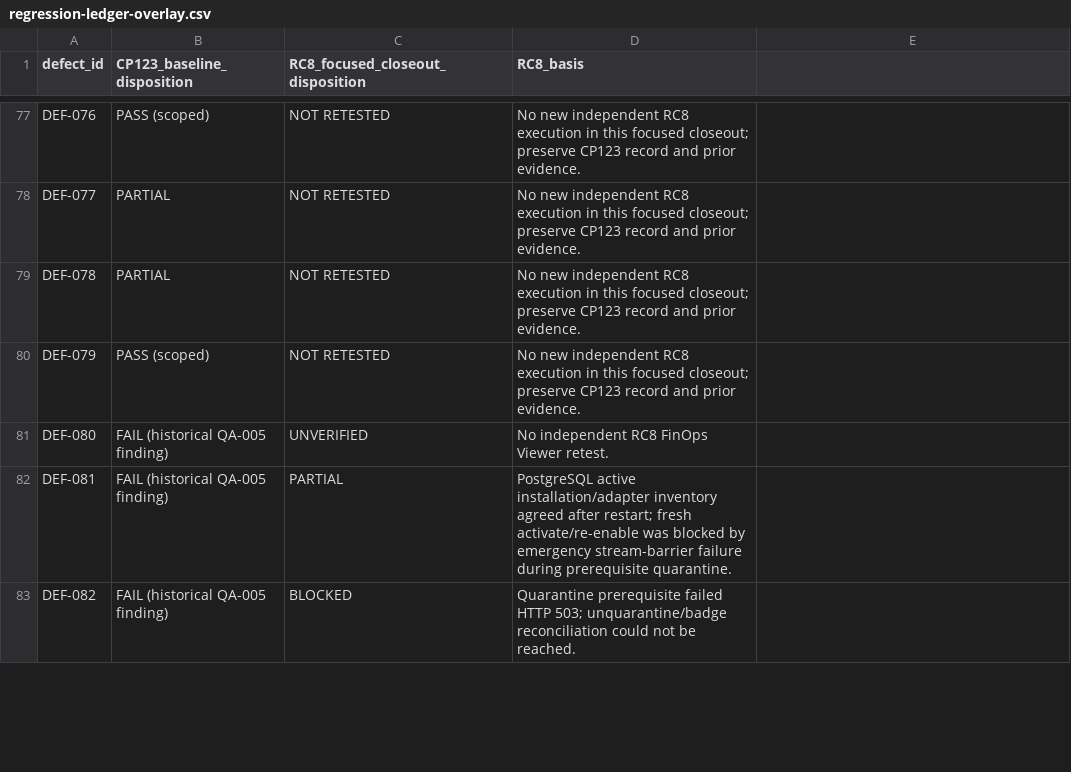
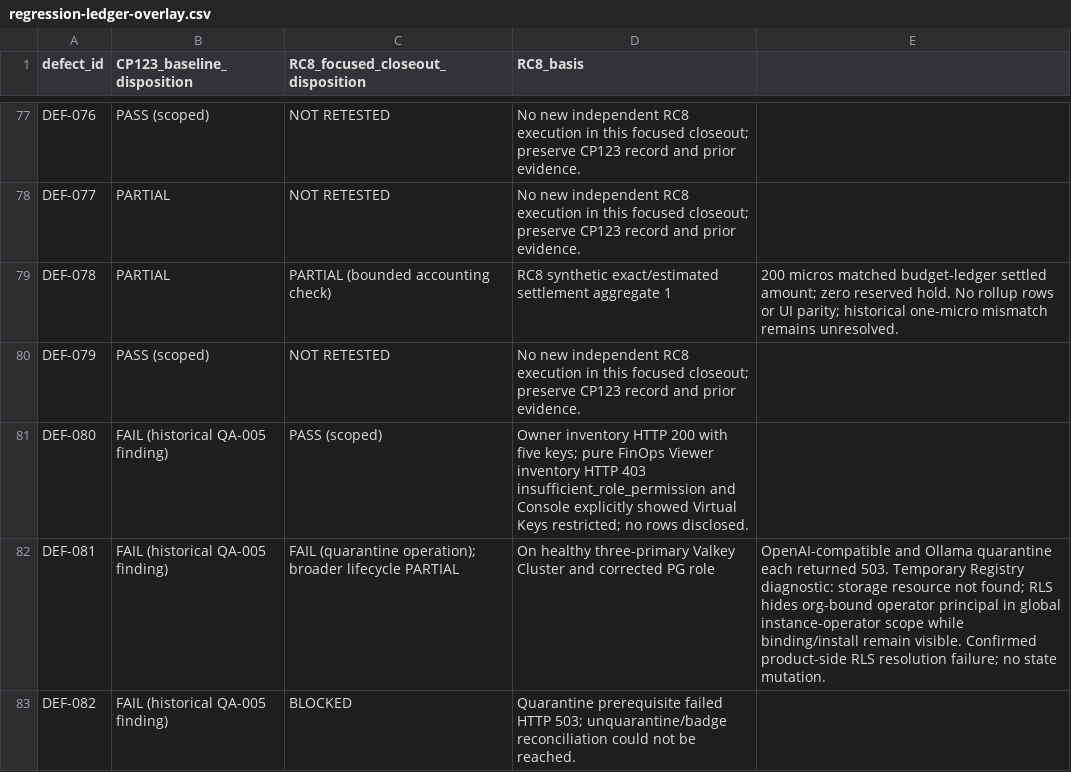
Before and after one commit to nguywnben/tanpopo, a CSV file: qa-005/closeout-rc8/regression-ledger-overlay.csv, drawn as a sheet; only a part is shown, gaps mark what is left out; the diff covers the shown part only.

Commit message:
qa: close RC8 targeted evidence workstreams

```diff
--- a/qa-005/closeout-rc8/regression-ledger-overlay.csv
+++ b/qa-005/closeout-rc8/regression-ledger-overlay.csv
@@ -78,6 +78,6 @@ DEF-076,PASS (scoped),NOT RETESTED,No new independent RC8 execution in this focu
 DEF-077,PARTIAL,NOT RETESTED,No new independent RC8 execution in this focused closeout; preserve CP123 record and prior evidence.
-DEF-078,PARTIAL,NOT RETESTED,No new independent RC8 execution in this focused closeout; preserve CP123 record and prior evidence.
+DEF-078,PARTIAL,PARTIAL (bounded accounting check),RC8 synthetic exact/estimated settlement aggregate 1,200 micros matched budget-ledger settled amount; zero reserved hold. No rollup rows or UI parity; historical one-micro mismatch remains unresolved.
 DEF-079,PASS (scoped),NOT RETESTED,No new independent RC8 execution in this focused closeout; preserve CP123 record and prior evidence.
-DEF-080,FAIL (historical QA-005 finding),UNVERIFIED,No independent RC8 FinOps Viewer retest.
-DEF-081,FAIL (historical QA-005 finding),PARTIAL,PostgreSQL active installation/adapter inventory agreed after restart; fresh activate/re-enable was blocked by emergency stream-barrier failure during prerequisite quarantine.
+DEF-080,FAIL (historical QA-005 finding),PASS (scoped),Owner inventory HTTP 200 with five keys; pure FinOps Viewer inventory HTTP 403 insufficient_role_permission and Console explicitly showed Virtual Keys restricted; no rows disclosed.
+DEF-081,FAIL (historical QA-005 finding),FAIL (quarantine operation); broader lifecycle PARTIAL,On healthy three-primary Valkey Cluster and corrected PG role, OpenAI-compatible and Ollama quarantine each returned 503. Temporary Registry diagnostic: storage resource not found; RLS hides org-bound operator principal in global instance-operator scope while binding/install remain visible. Confirmed product-side RLS resolution failure; no state mutation.
 DEF-082,FAIL (historical QA-005 finding),BLOCKED,Quarantine prerequisite failed HTTP 503; unquarantine/badge reconciliation could not be reached.
```
Also changed, not shown: 12 edited cells elsewhere in this file, 25 other files.
